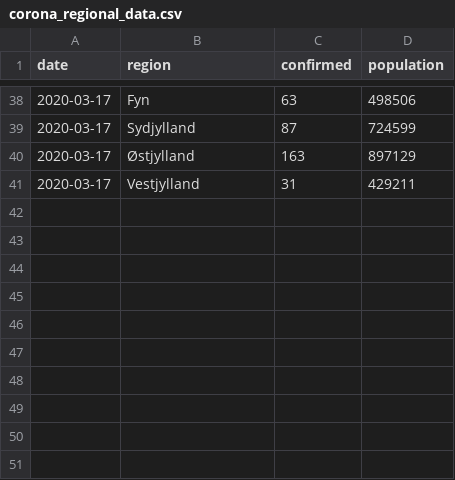
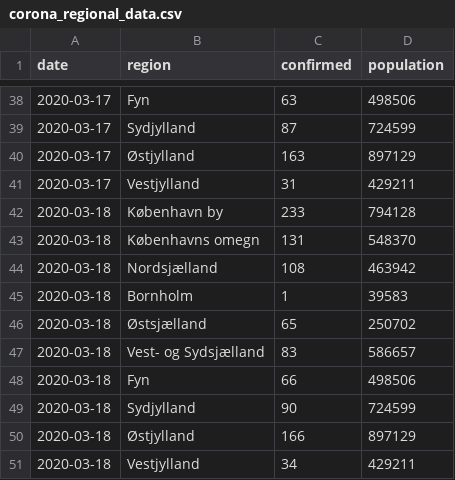
Before and after one commit to Rysias/corona_data_dk, a CSV file: corona_regional_data.csv, drawn as a sheet; only a part is shown, gaps mark what is left out; the diff names each change by its address in the sheet, - before the commit and + after, or states it on an @@ line.

```diff
--- a/corona_regional_data.csv
+++ b/corona_regional_data.csv
+row 42: 2020-03-18 | København by | 233 | 794128
+row 43: 2020-03-18 | Københavns omegn | 131 | 548370
+row 44: 2020-03-18 | Nordsjælland | 108 | 463942
+row 45: 2020-03-18 | Bornholm | 1 | 39583
+row 46: 2020-03-18 | Østsjælland | 65 | 250702
+row 47: 2020-03-18 | Vest- og Sydsjælland | 83 | 586657
+row 48: 2020-03-18 | Fyn | 66 | 498506
+row 49: 2020-03-18 | Sydjylland | 90 | 724599
+row 50: 2020-03-18 | Østjylland | 166 | 897129
+row 51: 2020-03-18 | Vestjylland | 34 | 429211
```
Also changed, not shown: corona_age_data.csv.
